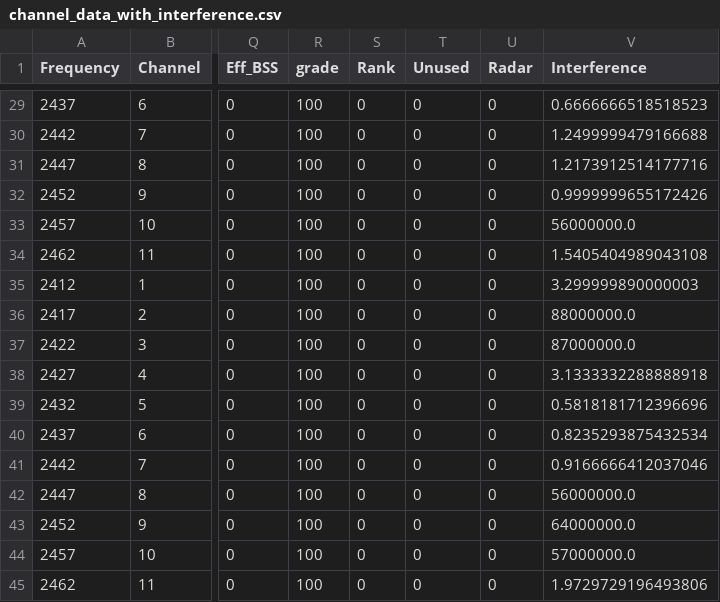
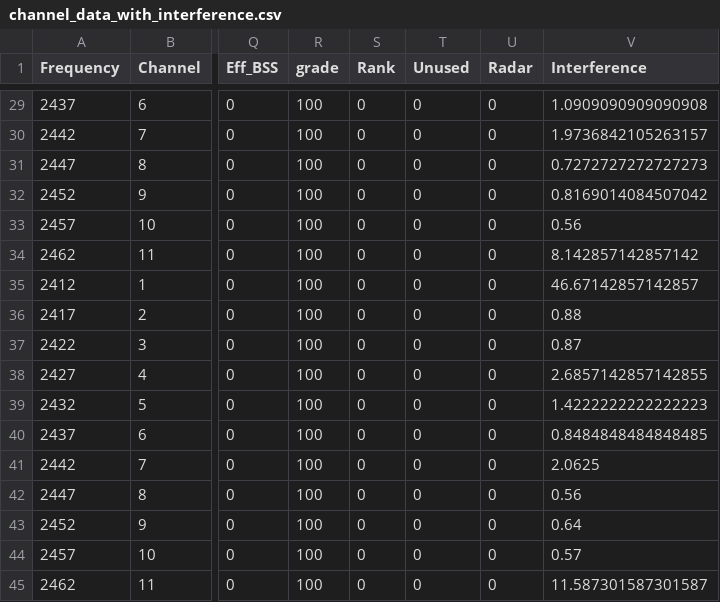
Before and after one commit to raavanan77/Annoying_neighbour, a CSV file: channel_data_with_interference.csv, drawn as a sheet; only a part is shown, gaps mark what is left out; the diff covers the shown part only; the diff names each change by its address in the sheet, - before the commit and + after, or states it on an @@ line.

```diff
--- a/channel_data_with_interference.csv
+++ b/channel_data_with_interference.csv
-V29 (Interference): 0.6666666518518523
+V29 (Interference): 1.0909090909090908
-V30 (Interference): 1.2499999479166688
+V30 (Interference): 1.9736842105263157
-V31 (Interference): 1.2173912514177716
+V31 (Interference): 0.7272727272727273
-V32 (Interference): 0.9999999655172426
+V32 (Interference): 0.8169014084507042
-V33 (Interference): 56000000.0
+V33 (Interference): 0.56
-V34 (Interference): 1.5405404989043108
+V34 (Interference): 8.142857142857142
-V35 (Interference): 3.299999890000003
+V35 (Interference): 46.67142857142857
-V36 (Interference): 88000000.0
+V36 (Interference): 0.88
-V37 (Interference): 87000000.0
+V37 (Interference): 0.87
-V38 (Interference): 3.1333332288888918
+V38 (Interference): 2.6857142857142855
-V39 (Interference): 0.5818181712396696
+V39 (Interference): 1.4222222222222223
-V40 (Interference): 0.8235293875432534
+V40 (Interference): 0.8484848484848485
-V41 (Interference): 0.9166666412037046
+V41 (Interference): 2.0625
-V42 (Interference): 56000000.0
+V42 (Interference): 0.56
-V43 (Interference): 64000000.0
+V43 (Interference): 0.64
-V44 (Interference): 57000000.0
+V44 (Interference): 0.57
-V45 (Interference): 1.9729729196493806
+V45 (Interference): 11.587301587301587
```
Also changed, not shown: 27 edited cells elsewhere in this file, sorted_channel_data.csv, 7 other files.
